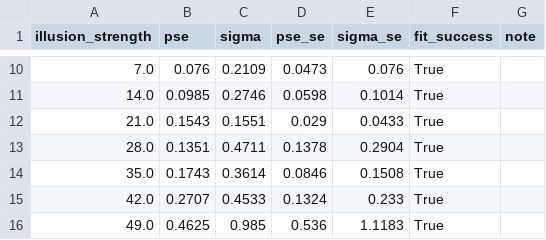
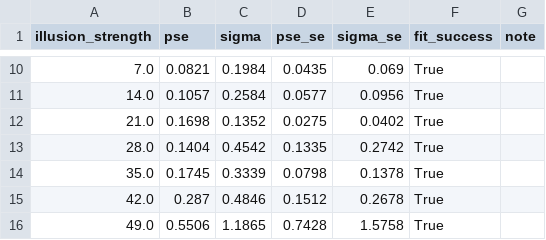
Before and after one commit to hugorydel/IllusionVLM, a CSV file: results/pse_summary.csv, drawn as a sheet; only a part is shown, gaps mark what is left out; the diff covers the shown part only.

```diff
--- a/results/pse_summary.csv
+++ b/results/pse_summary.csv
@@ -10,7 +10,7 @@ illusion_strength,pse,sigma,pse_se,sigma_se,fit_success,note
-7.0,0.076,0.2109,0.0473,0.076,True,
-14.0,0.0985,0.2746,0.0598,0.1014,True,
-21.0,0.1543,0.1551,0.029,0.0433,True,
-28.0,0.1351,0.4711,0.1378,0.2904,True,
-35.0,0.1743,0.3614,0.0846,0.1508,True,
-42.0,0.2707,0.4533,0.1324,0.233,True,
-49.0,0.4625,0.985,0.536,1.1183,True,
+7.0,0.0821,0.1984,0.0435,0.069,True,
+14.0,0.1057,0.2584,0.0577,0.0956,True,
+21.0,0.1698,0.1352,0.0275,0.0402,True,
+28.0,0.1404,0.4542,0.1335,0.2742,True,
+35.0,0.1745,0.3339,0.0798,0.1378,True,
+42.0,0.287,0.4846,0.1512,0.2678,True,
+49.0,0.5506,1.1865,0.7428,1.5758,True,
```
Also changed, not shown: 30 edited cells elsewhere in this file, results/psychometric_data.csv, 34 other files.
